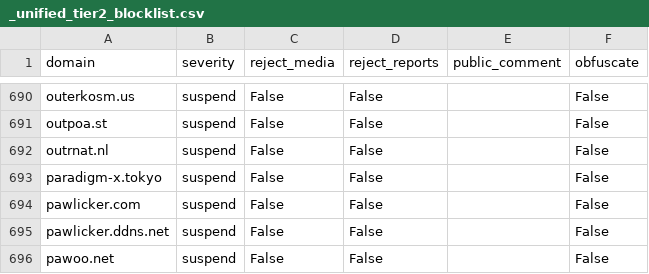
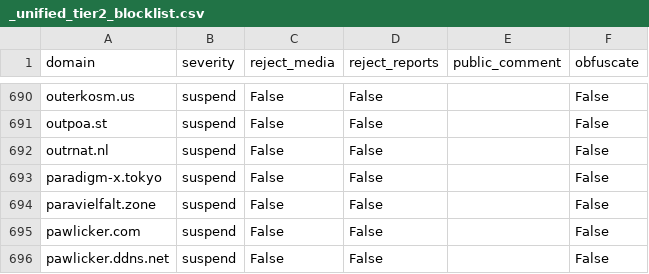
Before and after one commit to sgrigson/oliphant, a CSV file: blocklists/_unified_tier2_blocklist.csv, drawn as a sheet; only a part is shown, gaps mark what is left out; the shorter side is filled out with more unchanged rows.

```diff
--- a/blocklists/_unified_tier2_blocklist.csv
+++ b/blocklists/_unified_tier2_blocklist.csv
@@ -693,2 +693,3 @@ outrnat.nl,suspend,False,False,,False
 paradigm-x.tokyo,suspend,False,False,,False
+paravielfalt.zone,suspend,False,False,,False
 pawlicker.com,suspend,False,False,,False
```
Also changed, not shown: blocklists/_unified_tier3_blocklist.csv, blocklists/mastodon/_unified_tier2_blocklist.csv, 4 other files.
